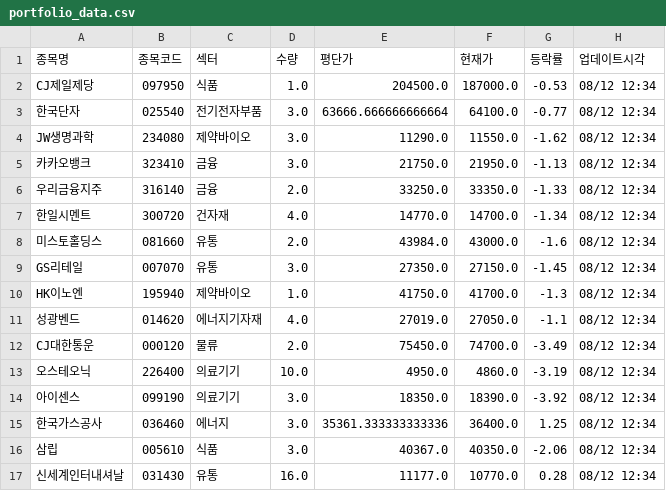
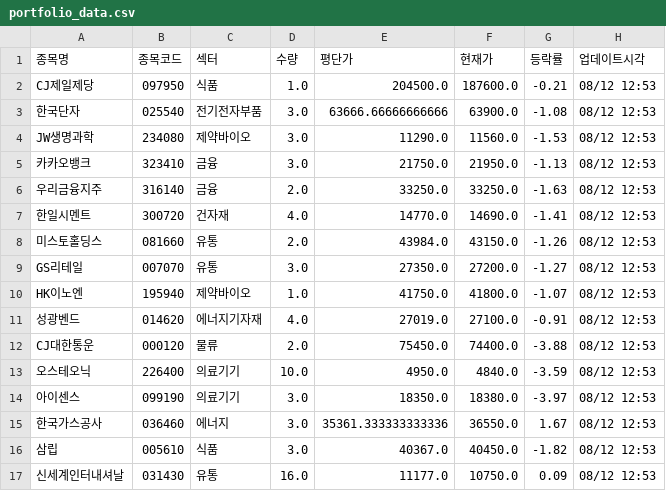
Before and after one commit to frel7022-png/files1, a CSV file: portfolio_data.csv, drawn as a sheet; only a part is shown; the diff covers the shown part only.

Commit message:
portfolio_data.csv 업데이트

```diff
--- a/portfolio_data.csv
+++ b/portfolio_data.csv
@@ -1,17 +1,17 @@
 종목명,종목코드,섹터,수량,평단가,현재가,등락률,업데이트시각
-CJ제일제당,097950,식품,1.0,204500.0,187000.0,-0.53,08/12 12:34
-한국단자,025540,전기전자부품,3.0,63666.666666666664,64100.0,-0.77,08/12 12:34
-JW생명과학,234080,제약바이오,3.0,11290.0,11550.0,-1.62,08/12 12:34
-카카오뱅크,323410,금융,3.0,21750.0,21950.0,-1.13,08/12 12:34
-우리금융지주,316140,금융,2.0,33250.0,33350.0,-1.33,08/12 12:34
-한일시멘트,300720,건자재,4.0,14770.0,14700.0,-1.34,08/12 12:34
-미스토홀딩스,081660,유통,2.0,43984.0,43000.0,-1.6,08/12 12:34
-GS리테일,007070,유통,3.0,27350.0,27150.0,-1.45,08/12 12:34
-HK이노엔,195940,제약바이오,1.0,41750.0,41700.0,-1.3,08/12 12:34
-성광벤드,014620,에너지기자재,4.0,27019.0,27050.0,-1.1,08/12 12:34
-CJ대한통운,000120,물류,2.0,75450.0,74700.0,-3.49,08/12 12:34
-오스테오닉,226400,의료기기,10.0,4950.0,4860.0,-3.19,08/12 12:34
-아이센스,099190,의료기기,3.0,18350.0,18390.0,-3.92,08/12 12:34
-한국가스공사,036460,에너지,3.0,35361.333333333336,36400.0,1.25,08/12 12:34
-삼립,005610,식품,3.0,40367.0,40350.0,-2.06,08/12 12:34
-신세계인터내셔날,031430,유통,16.0,11177.0,10770.0,0.28,08/12 12:34
+CJ제일제당,097950,식품,1.0,204500.0,187600.0,-0.21,08/12 12:53
+한국단자,025540,전기전자부품,3.0,63666.66666666666,63900.0,-1.08,08/12 12:53
+JW생명과학,234080,제약바이오,3.0,11290.0,11560.0,-1.53,08/12 12:53
+카카오뱅크,323410,금융,3.0,21750.0,21950.0,-1.13,08/12 12:53
+우리금융지주,316140,금융,2.0,33250.0,33250.0,-1.63,08/12 12:53
+한일시멘트,300720,건자재,4.0,14770.0,14690.0,-1.41,08/12 12:53
+미스토홀딩스,081660,유통,2.0,43984.0,43150.0,-1.26,08/12 12:53
+GS리테일,007070,유통,3.0,27350.0,27200.0,-1.27,08/12 12:53
+HK이노엔,195940,제약바이오,1.0,41750.0,41800.0,-1.07,08/12 12:53
+성광벤드,014620,에너지기자재,4.0,27019.0,27100.0,-0.91,08/12 12:53
+CJ대한통운,000120,물류,2.0,75450.0,74400.0,-3.88,08/12 12:53
+오스테오닉,226400,의료기기,10.0,4950.0,4840.0,-3.59,08/12 12:53
+아이센스,099190,의료기기,3.0,18350.0,18380.0,-3.97,08/12 12:53
+한국가스공사,036460,에너지,3.0,35361.333333333336,36550.0,1.67,08/12 12:53
+삼립,005610,식품,3.0,40367.0,40450.0,-1.82,08/12 12:53
+신세계인터내셔날,031430,유통,16.0,11177.0,10750.0,0.09,08/12 12:53
```
Also changed, not shown: 60 edited cells elsewhere in this file.
